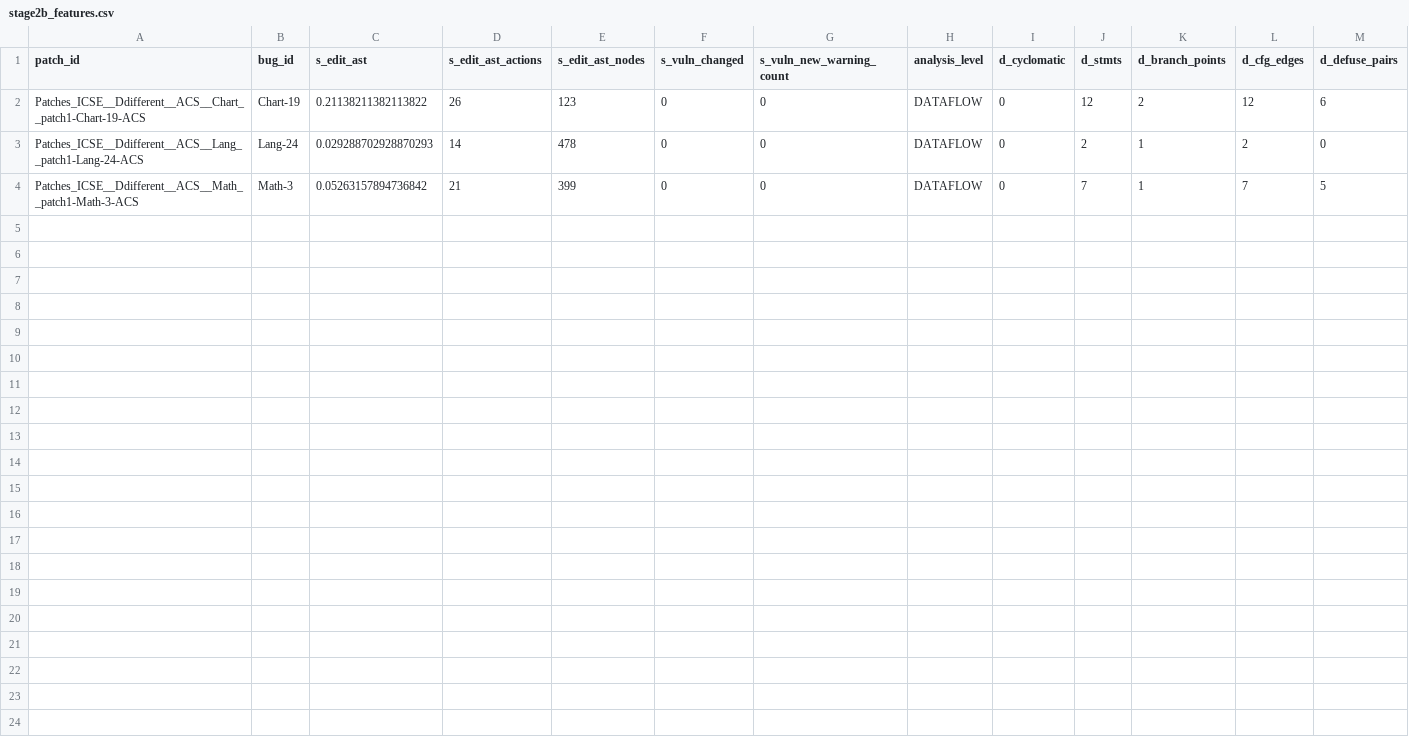
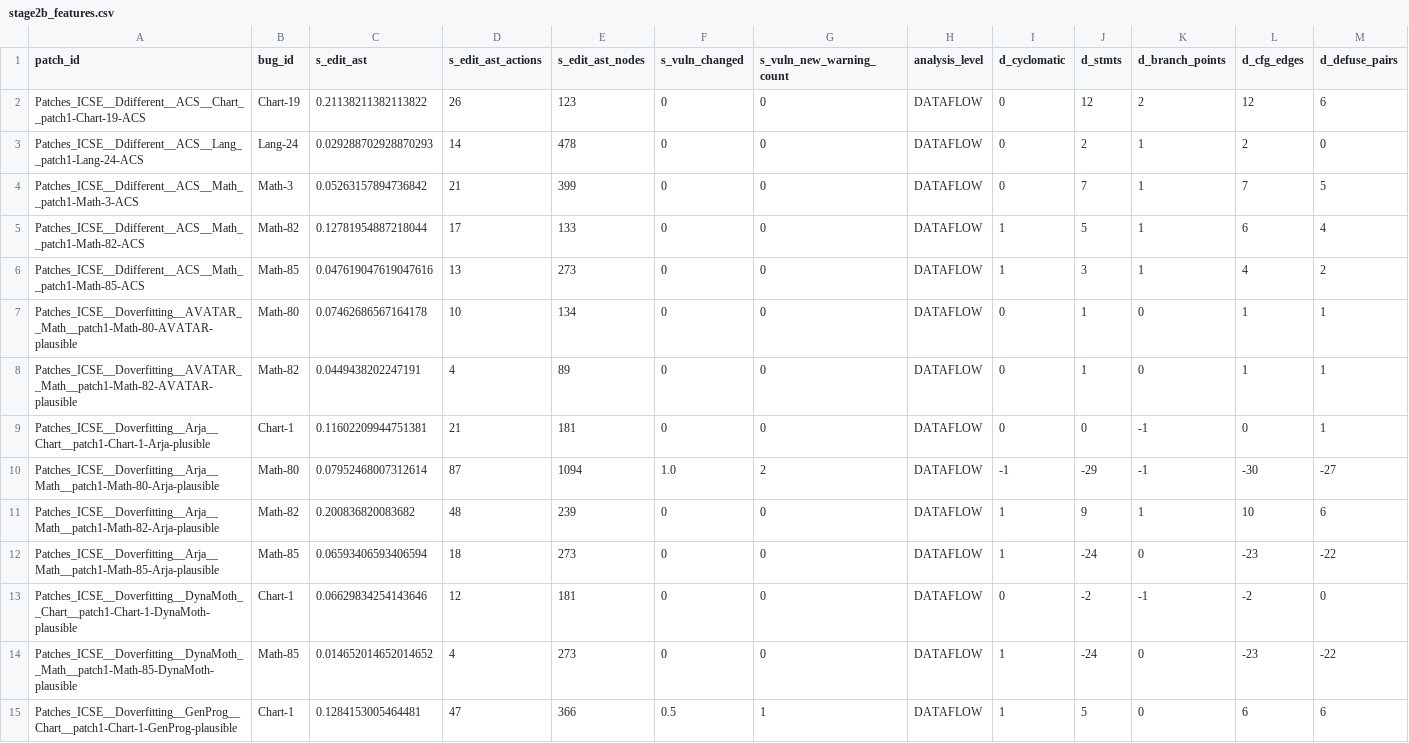
Before and after one commit to SENGALOUN-LORVANH/APSEC2026, a CSV file: experiment_v2/results/full_run/stage2b_features.csv, drawn as a sheet; only a part is shown; rows hold the shown columns only; the diff names each change by its address in the sheet, - before the commit and + after, or states it on an @@ line.

```diff
--- a/experiment_v2/results/full_run/stage2b_features.csv
+++ b/experiment_v2/results/full_run/stage2b_features.csv
+row 5: Patches_ICSE__Ddifferent__ACS__Math__patch1-Math-82-ACS | Math-82 | 0.12781954887218044 | 17 | 133 | 0 | 0 | DATAFLOW | 1 | 5 | 1 | 6 | 4
+row 6: Patches_ICSE__Ddifferent__ACS__Math__patch1-Math-85-ACS | Math-85 | 0.047619047619047616 | 13 | 273 | 0 | 0 | DATAFLOW | 1 | 3 | 1 | 4 | 2
+row 7: Patches_ICSE__Doverfitting__AVATAR__Math__patch1-Math-80-AVATAR-plausible | Math-80 | 0.07462686567164178 | 10 | 134 | 0 | 0 | DATAFLOW | 0 | 1 | 0 | 1 | 1
+row 8: Patches_ICSE__Doverfitting__AVATAR__Math__patch1-Math-82-AVATAR-plausible | Math-82 | 0.0449438202247191 | 4 | 89 | 0 | 0 | DATAFLOW | 0 | 1 | 0 | 1 | 1
+row 9: Patches_ICSE__Doverfitting__Arja__Chart__patch1-Chart-1-Arja-plusible | Chart-1 | 0.11602209944751381 | 21 | 181 | 0 | 0 | DATAFLOW | 0 | 0 | -1 | 0 | 1
+row 10: Patches_ICSE__Doverfitting__Arja__Math__patch1-Math-80-Arja-plausible | Math-80 | 0.07952468007312614 | 87 | 1094 | 1.0 | 2 | DATAFLOW | -1 | -29 | -1 | -30 | -27
+row 11: Patches_ICSE__Doverfitting__Arja__Math__patch1-Math-82-Arja-plausible | Math-82 | 0.200836820083682 | 48 | 239 | 0 | 0 | DATAFLOW | 1 | 9 | 1 | 10 | 6
+row 12: Patches_ICSE__Doverfitting__Arja__Math__patch1-Math-85-Arja-plausible | Math-85 | 0.06593406593406594 | 18 | 273 | 0 | 0 | DATAFLOW | 1 | -24 | 0 | -23 | -22
+row 13: Patches_ICSE__Doverfitting__DynaMoth__Chart__patch1-Chart-1-DynaMoth-plausible | Chart-1 | 0.06629834254143646 | 12 | 181 | 0 | 0 | DATAFLOW | 0 | -2 | -1 | -2 | 0
+row 14: Patches_ICSE__Doverfitting__DynaMoth__Math__patch1-Math-85-DynaMoth-plausible | Math-85 | 0.014652014652014652 | 4 | 273 | 0 | 0 | DATAFLOW | 1 | -24 | 0 | -23 | -22
+row 15: Patches_ICSE__Doverfitting__GenProg__Chart__patch1-Chart-1-GenProg-plausible | Chart-1 | 0.1284153005464481 | 47 | 366 | 0.5 | 1 | DATAFLOW | 1 | 5 | 0 | 6 | 6
```
Also changed, not shown: experiment_v2/results/full_run/full_scores.csv, experiment_v2/results/full_run/memorization_probe.csv, 21 other files.
